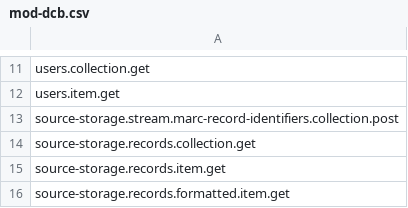
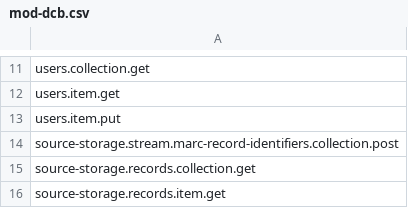
Before and after one commit to folio-org/mod-dcb, a CSV file: src/main/resources/permissions/mod-dcb.csv, drawn as a sheet; only a part is shown, gaps mark what is left out; the shorter side is filled out with more unchanged rows.

Commit message:
MODDCB-261 Fix missing permission: users.item.get

```diff
--- a/src/main/resources/permissions/mod-dcb.csv
+++ b/src/main/resources/permissions/mod-dcb.csv
@@ -12,2 +12,3 @@ users.collection.get
 users.item.get
+users.item.put
 source-storage.stream.marc-record-identifiers.collection.post
```
Also changed, not shown: 1 other file.
